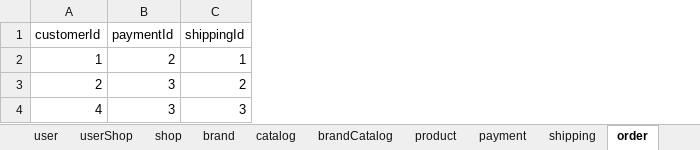
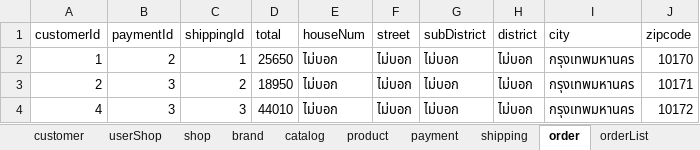
Before and after one commit to boat46450/DBShopOnline, an Excel workbook: public/data.xlsx, sheet order, drawn as a sheet; values as stored, in another font and other column widths than the file's, no borders; the diff names each change by its address in the sheet, - before the commit and + after, or states it on an @@ line.

```diff
--- a/public/data.xlsx (sheet order)
+++ b/public/data.xlsx (sheet order)
-sheet tab: user
-sheet tab: brandCatalog
+column D (total), rows 2-4: 25650 | 18950 | 44010
+column E (houseNum), rows 2-4: all ไม่บอก
+column F (street), rows 2-4: all ไม่บอก
+column G (subDistrict), rows 2-4: all ไม่บอก
+column H (district), rows 2-4: all ไม่บอก
+column I (city), rows 2-4: all กรุงเทพมหานคร
+column J (zipcode), rows 2-4: 10170 | 10171 | 10172
```
Also changed, not shown: sheet customer, sheet shop, sheet product, sheet orderList, sheet userShop, 9 other files.
